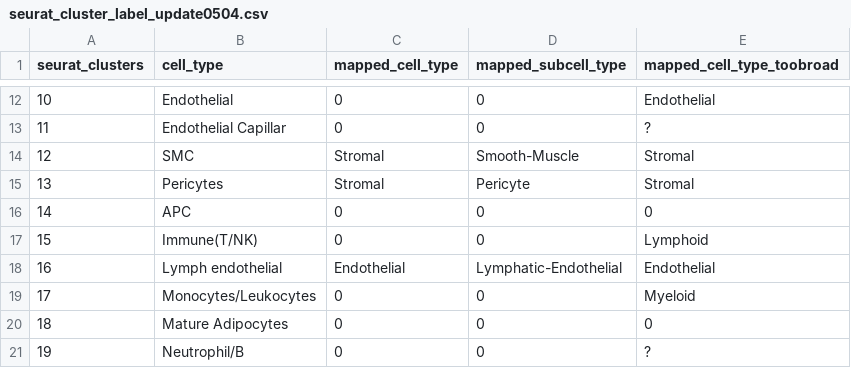
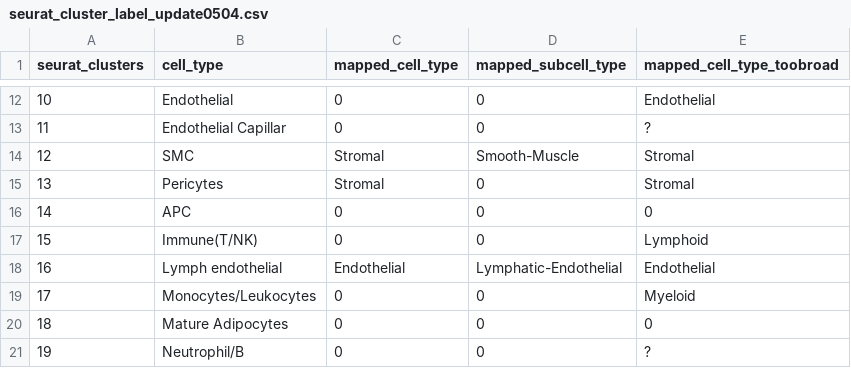
Before and after one commit to Irisapo/yyyyvae, a CSV file: script/seurat_cluster_label_update0504.csv, drawn as a sheet; only a part is shown, gaps mark what is left out.

```diff
--- a/script/seurat_cluster_label_update0504.csv
+++ b/script/seurat_cluster_label_update0504.csv
@@ -14,3 +14,3 @@ seurat_clusters,cell_type,mapped_cell_type,mapped_subcell_type,mapped_cell_type_
 12,SMC,Stromal,Smooth-Muscle,Stromal
-13,Pericytes,Stromal,Pericyte,Stromal
+13,Pericytes,Stromal,0,Stromal
 14,APC,0,0,0
```
Also changed, not shown: 1 other file.
